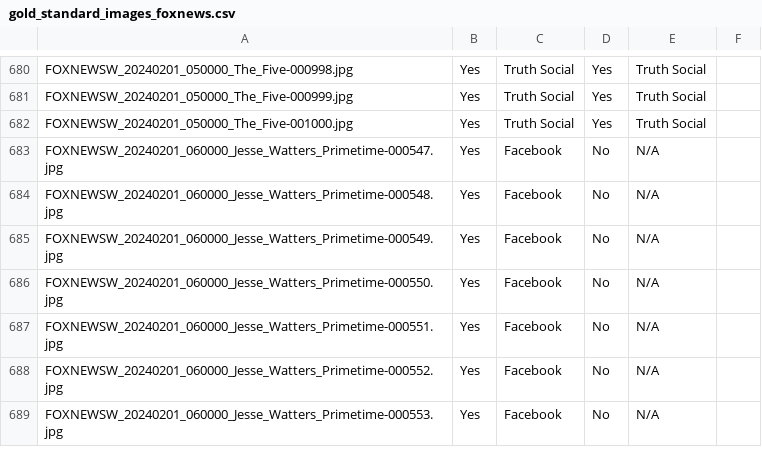
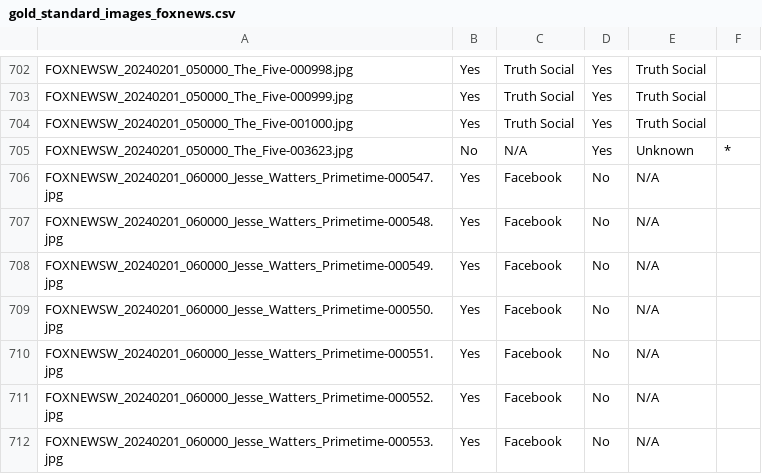
Before and after one commit to internetarchive/tvnews_socialmedia_mentions, a CSV file: GoldStandardDataset/Labels_for_Images/gold_standard_images_foxnews.csv, drawn as a sheet; only a part is shown, gaps mark what is left out; the diff covers the shown part only.

```diff
--- a/GoldStandardDataset/Labels_for_Images/gold_standard_images_foxnews.csv
+++ b/GoldStandardDataset/Labels_for_Images/gold_standard_images_foxnews.csv
@@ -682,2 +704,3 @@ FOXNEWSW_20240201_050000_The_Five-000999.jpg,Yes,Truth Social,Yes,Truth Social,
 FOXNEWSW_20240201_050000_The_Five-001000.jpg,Yes,Truth Social,Yes,Truth Social,
+FOXNEWSW_20240201_050000_The_Five-003623.jpg,No,N/A,Yes,Unknown,*
 FOXNEWSW_20240201_060000_Jesse_Watters_Primetime-000547.jpg,Yes,Facebook,No,N/A,
```
Also changed, not shown: 22 added rows elsewhere in this file.
